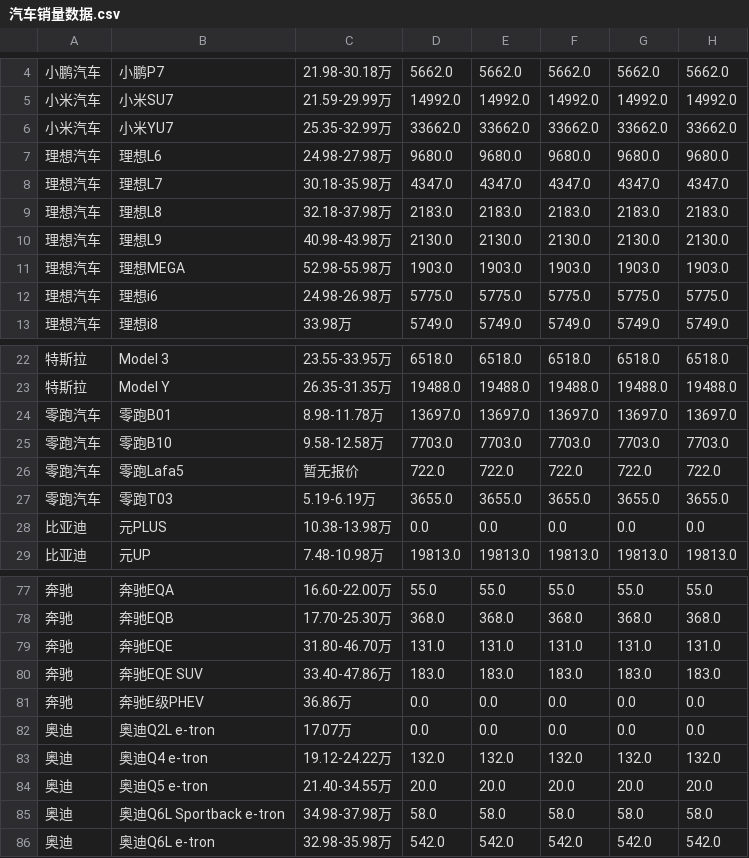
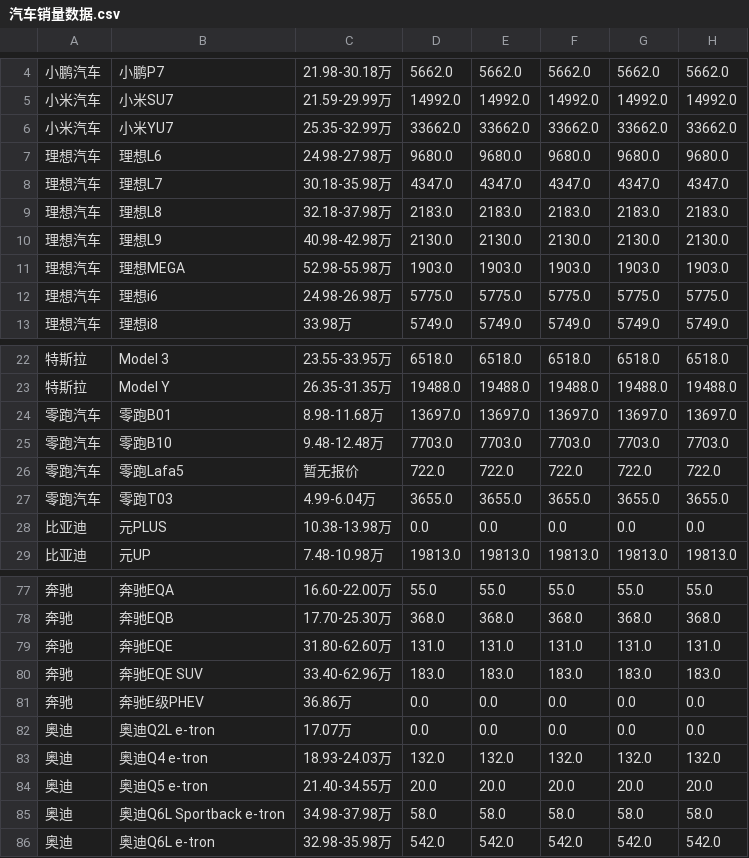
Before and after one commit to Jeffery-Lou/car-sales-analysis, a CSV file: 汽车销量数据.csv, drawn as a sheet; only a part is shown, gaps mark what is left out; the diff names each change by its address in the sheet, - before the commit and + after, or states it on an @@ line.

```diff
--- a/汽车销量数据.csv
+++ b/汽车销量数据.csv
-C10: 40.98-43.98万
+C10: 40.98-42.98万
-C24: 8.98-11.78万
+C24: 8.98-11.68万
-C25: 9.58-12.58万
+C25: 9.48-12.48万
-C27: 5.19-6.19万
+C27: 4.99-6.04万
-C79: 31.80-46.70万
+C79: 31.80-62.60万
-C80: 33.40-47.86万
+C80: 33.40-62.96万
-C83: 19.12-24.22万
+C83: 18.93-24.03万
```
Also changed, not shown: 汽车销量数据_autohome_周度.csv.
